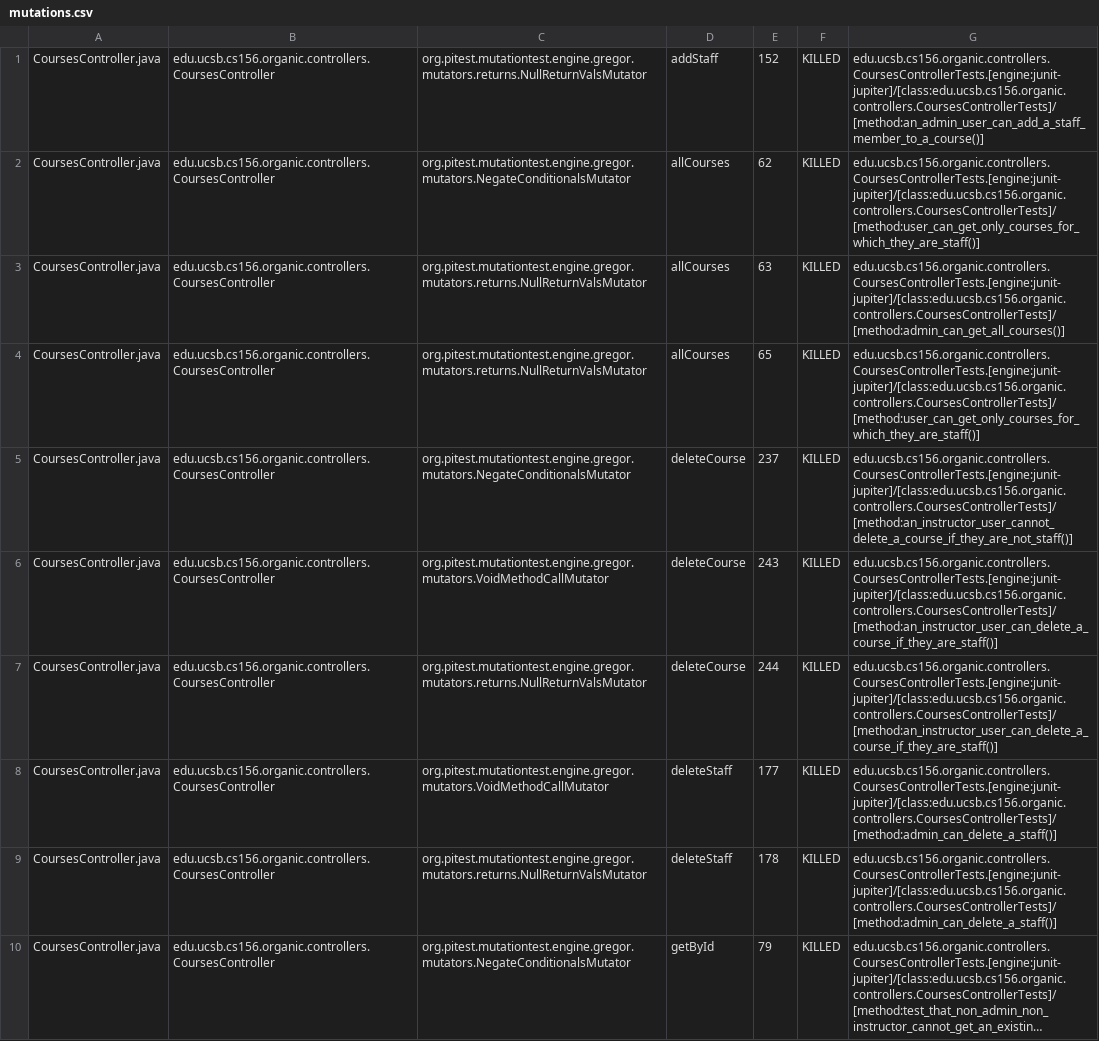
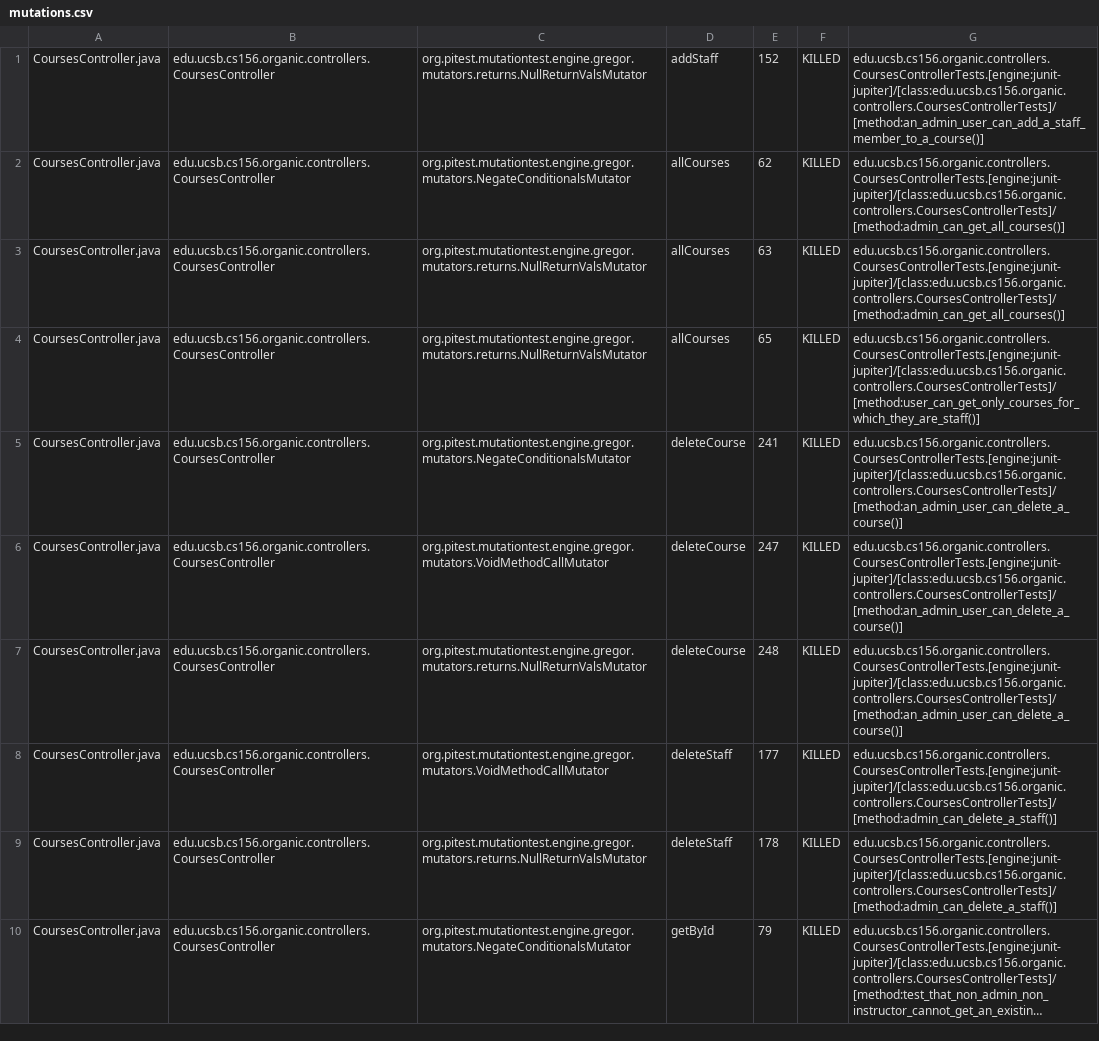
Before and after one commit to ucsb-cs156-w24/proj-organic-w24-6pm-2, a CSV file: prs/35/pitest/mutations.csv, drawn as a sheet; only a part is shown; long unchanged cells end in …; the diff covers the shown part only.

Commit message:
Deploying to gh-pages from @ ucsb-cs156-w24/proj-organic-w24-6pm-2@fb4ed10d4e13c7ab32ffb02cab7833b3b22e0741 🚀

```diff
--- a/prs/35/pitest/mutations.csv
+++ b/prs/35/pitest/mutations.csv
@@ -1,8 +1,8 @@
 CoursesController.java,edu.ucsb.cs156.organic.controllers.CoursesController,org.pitest.mutationtest.engine.gregor.mutators.returns.NullReturnValsMutator,addStaff,152,KILLED,edu.ucsb.cs156.organic.controllers.CoursesControllerTests.[engine:junit-jupiter]/[class:edu.ucsb.cs156.organic.controllers.CoursesControllerTests]/[method:an_admin_user_can_add_a_staff_member_to_a_course()]
-CoursesController.java,edu.ucsb.cs156.organic.controllers.CoursesController,org.pitest.mutationtest.engine.gregor.mutators.NegateConditionalsMutator,allCourses,62,KILLED,edu.ucsb.cs156.organic.controllers.CoursesControllerTests.[engine:junit-jupiter]/[class:edu.ucsb.cs156.organic.controllers.CoursesControllerTests]/[method:user_can_get_only_courses_for_which_they_are_staff()]
+CoursesController.java,edu.ucsb.cs156.organic.controllers.CoursesController,org.pitest.mutationtest.engine.gregor.mutators.NegateConditionalsMutator,allCourses,62,KILLED,edu.ucsb.cs156.organic.controllers.CoursesControllerTests.[engine:junit-jupiter]/[class:edu.ucsb.cs156.organic.controllers.CoursesControllerTests]/[method:admin_can_get_all_courses()]
 CoursesController.java,edu.ucsb.cs156.organic.controllers.CoursesController,org.pitest.mutationtest.engine.gregor.mutators.returns.NullReturnValsMutator,allCourses,63,KILLED,edu.ucsb.cs156.organic.controllers.CoursesControllerTests.[engine:junit-jupiter]/[class:edu.ucsb.cs156.organic.controllers.CoursesControllerTests]/[method:admin_can_get_all_courses()]
 CoursesController.java,edu.ucsb.cs156.organic.controllers.CoursesController,org.pitest.mutationtest.engine.gregor.mutators.returns.NullReturnValsMutator,allCourses,65,KILLED,edu.ucsb.cs156.organic.controllers.CoursesControllerTests.[engine:junit-jupiter]/[class:edu.ucsb.cs156.organic.controllers.CoursesControllerTests]/[method:user_can_get_only_courses_for_which_they_are_staff()]
-CoursesController.java,edu.ucsb.cs156.organic.controllers.CoursesController,org.pitest.mutationtest.engine.gregor.mutators.NegateConditionalsMutator,deleteCourse,237,KILLED,edu.ucsb.cs156.organic.controllers.CoursesControllerTests.[engine:junit-jupiter]/[class:edu.ucsb.cs156.organic.controllers.CoursesControllerTests]/[method:an_instructor_user_cannot_delete_a_course_if_they_are_not_staff()]
-CoursesController.java,edu.ucsb.cs156.organic.controllers.CoursesController,org.pitest.mutationtest.engine.gregor.mutators.VoidMethodCallMutator,deleteCourse,243,KILLED,edu.ucsb.cs156.organic.controllers.CoursesControllerTests.[engine:junit-jupiter]/[class:edu.ucsb.cs156.organic.controllers.CoursesControllerTests]/[method:an_instructor_user_can_delete_a_course_if_they_are_staff()]
-CoursesController.java,edu.ucsb.cs156.organic.controllers.CoursesController,org.pitest.mutationtest.engine.gregor.mutators.returns.NullReturnValsMutator,deleteCourse,244,KILLED,edu.ucsb.cs156.organic.controllers.CoursesControllerTests.[engine:junit-jupiter]/[class:edu.ucsb.cs156.organic.controllers.CoursesControllerTests]/[method:an_instructor_user_can_delete_a_course_if_they_are_staff()]
+CoursesController.java,edu.ucsb.cs156.organic.controllers.CoursesController,org.pitest.mutationtest.engine.gregor.mutators.NegateConditionalsMutator,deleteCourse,241,KILLED,edu.ucsb.cs156.organic.controllers.CoursesControllerTests.[engine:junit-jupiter]/[class:edu.ucsb.cs156.organic.controllers.CoursesControllerTests]/[method:an_admin_user_can_delete_a_course()]
+CoursesController.java,edu.ucsb.cs156.organic.controllers.CoursesController,org.pitest.mutationtest.engine.gregor.mutators.VoidMethodCallMutator,deleteCourse,247,KILLED,edu.ucsb.cs156.organic.controllers.CoursesControllerTests.[engine:junit-jupiter]/[class:edu.ucsb.cs156.organic.controllers.CoursesControllerTests]/[method:an_admin_user_can_delete_a_course()]
+CoursesController.java,edu.ucsb.cs156.organic.controllers.CoursesController,org.pitest.mutationtest.engine.gregor.mutators.returns.NullReturnValsMutator,deleteCourse,248,KILLED,edu.ucsb.cs156.organic.controllers.CoursesControllerTests.[engine:junit-jupiter]/[class:edu.ucsb.cs156.organic.controllers.CoursesControllerTests]/[method:an_admin_user_can_delete_a_course()]
 CoursesController.java,edu.ucsb.cs156.organic.controllers.CoursesController,org.pitest.mutationtest.engine.gregor.mutators.VoidMethodCallMutator,deleteStaff,177,KILLED,edu.ucsb.cs156.organic.controllers.CoursesControllerTests.[engine:junit-jupiter]/[class:edu.ucsb.cs156.organic.controllers.CoursesControllerTests]/[method:admin_can_delete_a_staff()]
```
Also changed, not shown: 5 added rows, 2 removed rows and 38 edited cells elsewhere in this file, 18 other files.
